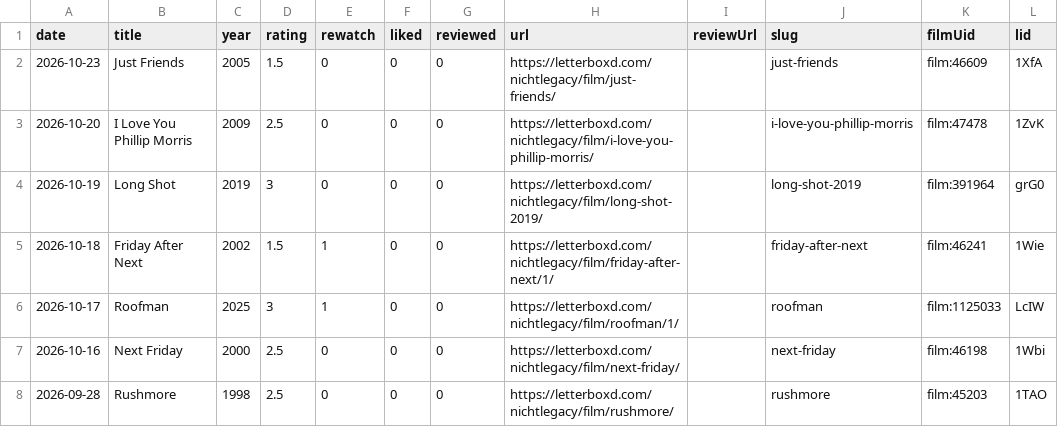
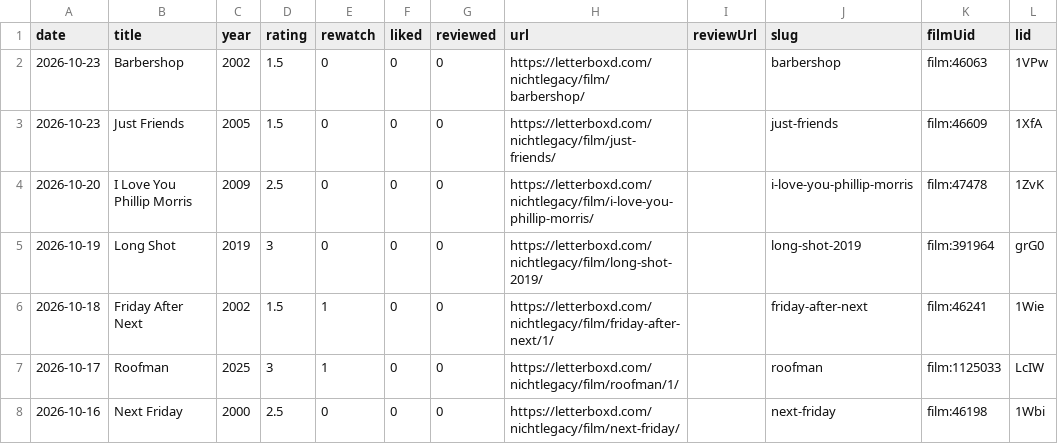
Before and after one commit to nichtlegacy/letterboxd-graph, a CSV file: images/letterboxd-diary.csv, drawn as a sheet; only a part is shown; the shorter side is filled out with more unchanged rows; the diff names each change by its address in the sheet, - before the commit and + after, or states it on an @@ line.

```diff
--- a/images/letterboxd-diary.csv
+++ b/images/letterboxd-diary.csv
+row 2: 2026-10-23 | Barbershop | 2002 | 1.5 | 0 | 0 | 0 | https://letterboxd.com/nichtlegacy/film/barbershop/ |  | barbershop | film:46063 | 1VPw
```
Also changed, not shown: 11 other files.
